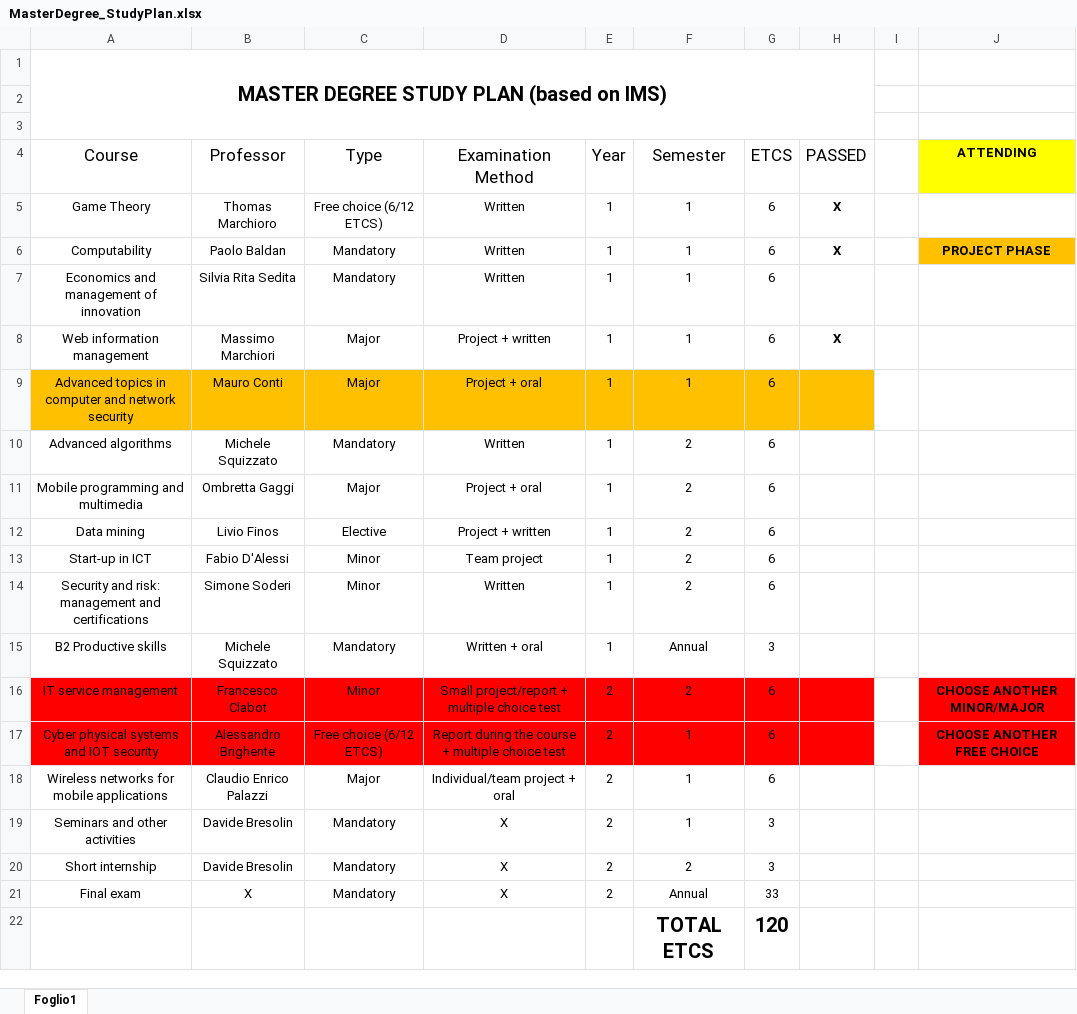
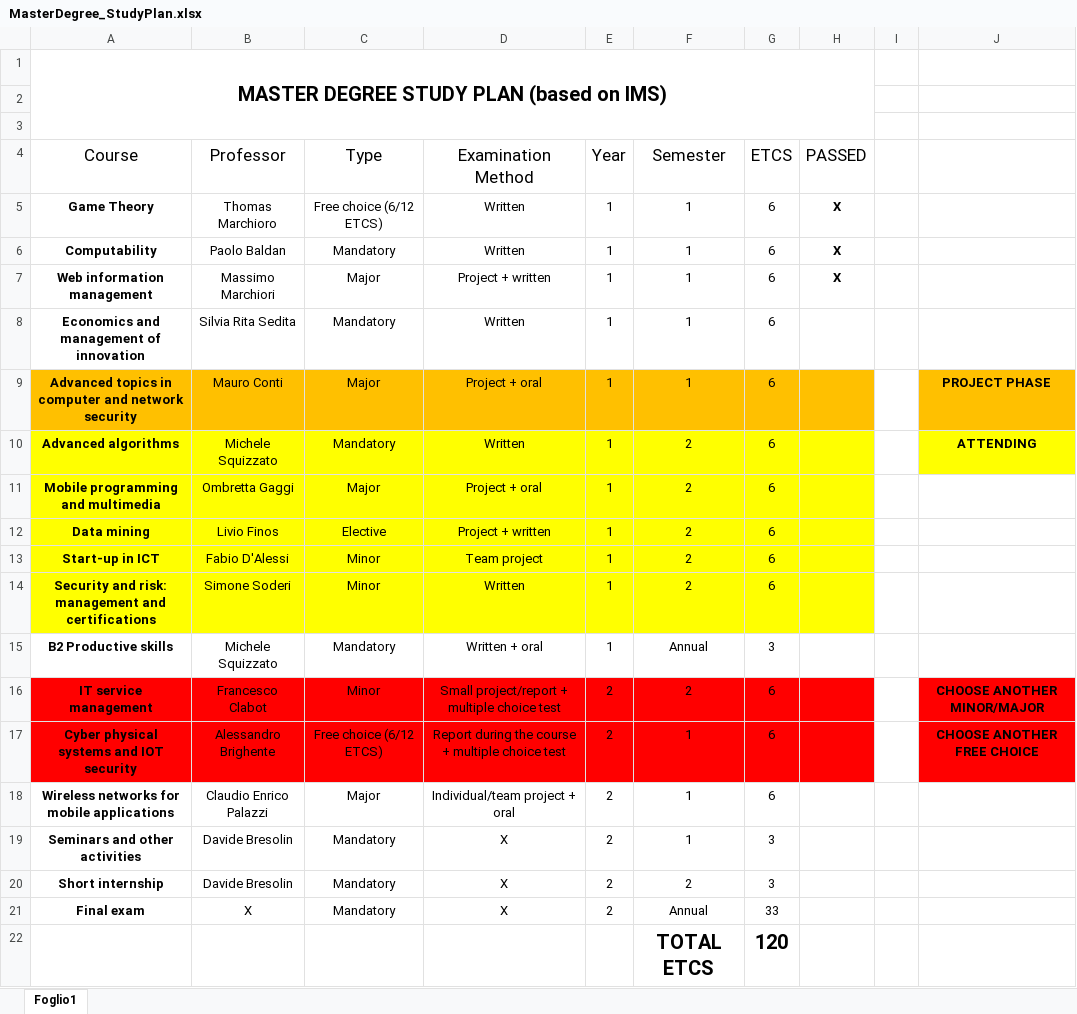
Before and after one commit to MikeIsBack/UniPD-MSc-Computer-Science-courses, an Excel workbook: MasterDegree_StudyPlan.xlsx, sheet Foglio1, drawn as a sheet; values as stored, in another font and other column widths than the file's, no borders; charts and pictures and table styles not drawn; addresses are those after the commit; the diff names each change by its address in the sheet, - before the commit and + after, or states it on an @@ line.

```diff
--- a/MasterDegree_StudyPlan.xlsx (sheet Foglio1)
+++ b/MasterDegree_StudyPlan.xlsx (sheet Foglio1)
-J4: ATTENDING
+J4: (empty)
-J4 fill: #FFFF00
+J4 fill: none
-A5:A6 bold: off
+A5:A6 bold: on
-J6: PROJECT PHASE
+J6: (empty)
-J6 fill: #FFC000
+J6 fill: none
@@ row 8 moved to row 7: Web information management @@
-A8 bold: off
+A8 bold: on
-A9:A21 bold: off
+A9:A21 bold: on
-J9: (empty)
+J9: PROJECT PHASE
-J9 fill: none
+J9 fill: #FFC000
-A10:H14 fill: none
+A10:H14 fill: #FFFF00
-J10: (empty)
+J10: ATTENDING
-J10 fill: none
+J10 fill: #FFFF00
```
Also changed, not shown: 7 other files.
